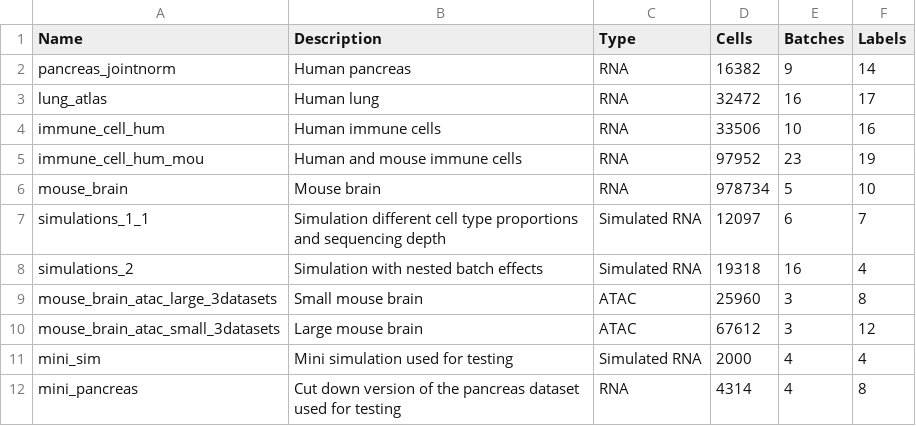
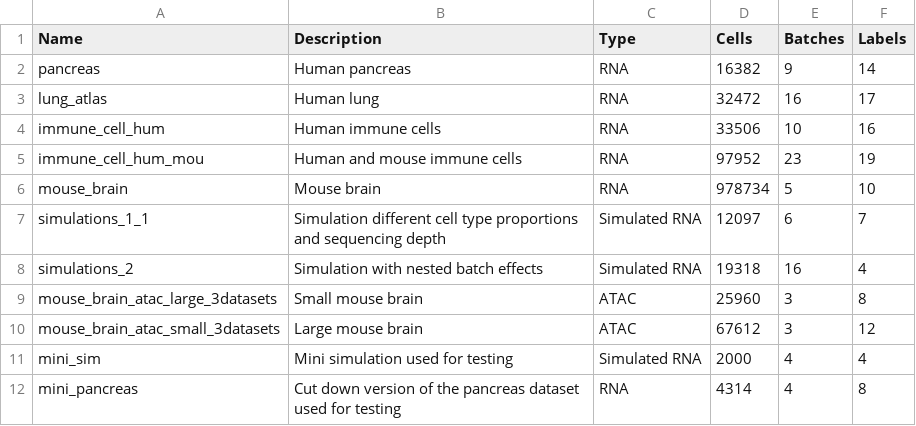
Before and after one commit to theislab/scib-reproducibility, a TSV file: data/datasets_meta.tsv, drawn as a sheet.

Commit message:
Add latest results data files

```diff
--- a/data/datasets_meta.tsv
+++ b/data/datasets_meta.tsv
@@ -1,3 +1,3 @@
 Name	Description	Type	Cells	Batches	Labels
-pancreas_jointnorm	Human pancreas	RNA	16382	9	14
+pancreas	Human pancreas	RNA	16382	9	14
 lung_atlas	Human lung	RNA	32472	16	17
```
Also changed, not shown: 2 other files.
